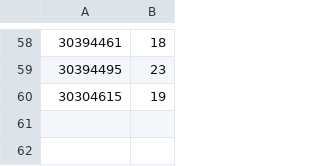
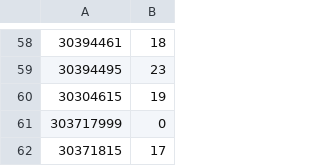
Before and after one commit to SnowyPear/fishersui, a CSV file: fishersui/mainui/coats.csv, drawn as a sheet; only a part is shown, gaps mark what is left out; the diff names each change by its address in the sheet, - before the commit and + after, or states it on an @@ line.

```diff
--- a/fishersui/mainui/coats.csv
+++ b/fishersui/mainui/coats.csv
+row 61: 303717999 | 0
+row 62: 30371815 | 17
```
Also changed, not shown: fishersui/mainui/dispatched.csv, fishersui/mainui/received.csv, 6 other files.
